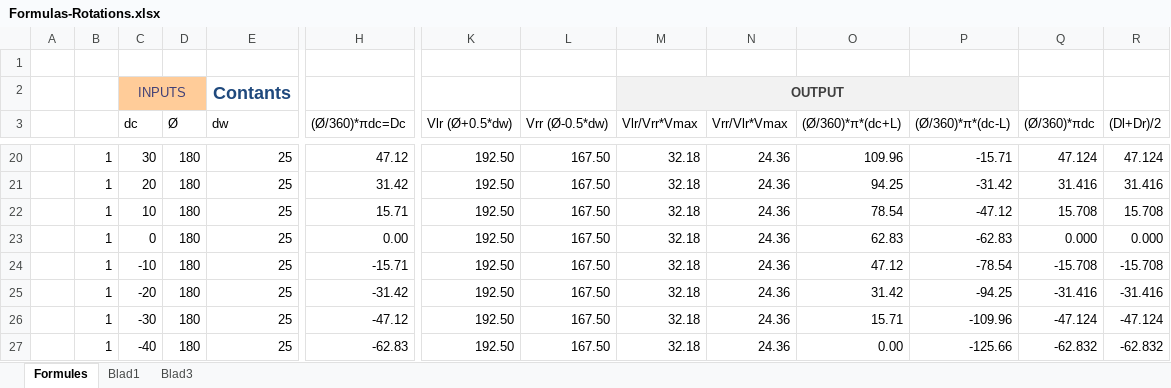
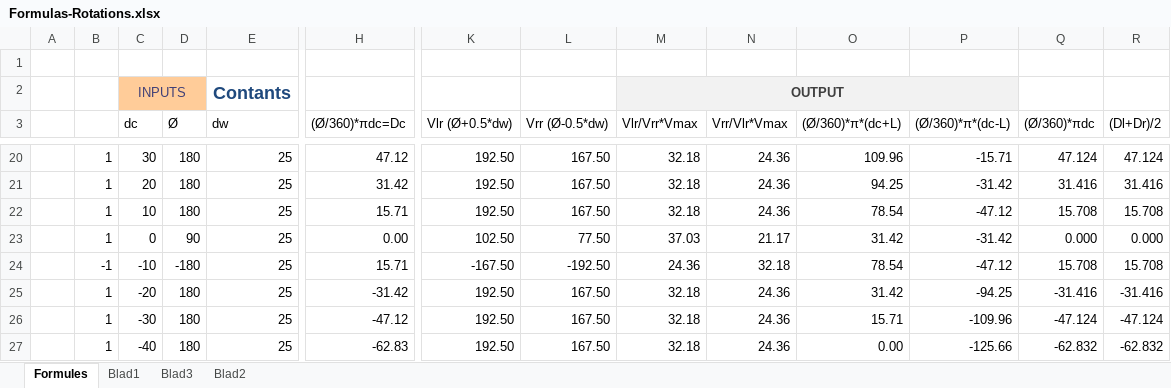
Before and after one commit to Geo-Ron/AzuritBer, an Excel workbook: Formulas-Rotations.xlsx, sheet Formules, drawn as a sheet; only a part is shown, gaps mark what is left out; values as stored, in another font and other column widths than the file's, no borders; table styles not drawn; the diff names each change by its address in the sheet, - before the commit and + after, or states it on an @@ line.

```diff
--- a/Formulas-Rotations.xlsx (sheet Formules)
+++ b/Formulas-Rotations.xlsx (sheet Formules)
+sheet tab: Blad2
-D23 (Ø): 180
+D23 (Ø): 90
-K23 (Vlr (Ø+0.5*dw)): 192.50
+K23 (Vlr (Ø+0.5*dw)): 102.50
-L23 (Vrr (Ø-0.5*dw)): 167.50
+L23 (Vrr (Ø-0.5*dw)): 77.50
-M23 (Vlr/Vrr*Vmax): 32.18
+M23 (Vlr/Vrr*Vmax): 37.03
-N23 (Vrr/Vlr*Vmax): 24.36
+N23 (Vrr/Vlr*Vmax): 21.17
-O23 ((Ø/360)*π*(dc+L)): 62.83
+O23 ((Ø/360)*π*(dc+L)): 31.42
-P23 ((Ø/360)*π*(dc-L)): -62.83
+P23 ((Ø/360)*π*(dc-L)): -31.42
-B24: 1
+B24: -1
-D24 (Ø): 180
+D24 (Ø): -180
-H24 ((Ø/360)*πdc=Dc): -15.71
+H24 ((Ø/360)*πdc=Dc): 15.71
-K24 (Vlr (Ø+0.5*dw)): 192.50
+K24 (Vlr (Ø+0.5*dw)): -167.50
-L24 (Vrr (Ø-0.5*dw)): 167.50
+L24 (Vrr (Ø-0.5*dw)): -192.50
-M24 (Vlr/Vrr*Vmax): 32.18
+M24 (Vlr/Vrr*Vmax): 24.36
-N24 (Vrr/Vlr*Vmax): 24.36
+N24 (Vrr/Vlr*Vmax): 32.18
-O24 ((Ø/360)*π*(dc+L)): 47.12
+O24 ((Ø/360)*π*(dc+L)): 78.54
-P24 ((Ø/360)*π*(dc-L)): -78.54
+P24 ((Ø/360)*π*(dc-L)): -47.12
-Q24 ((Ø/360)*πdc): -15.708
+Q24 ((Ø/360)*πdc): 15.708
-R24 ((Dl+Dr)/2): -15.708
+R24 ((Dl+Dr)/2): 15.708
```
Also changed, not shown: formulas that keep their value, 3 other files.
